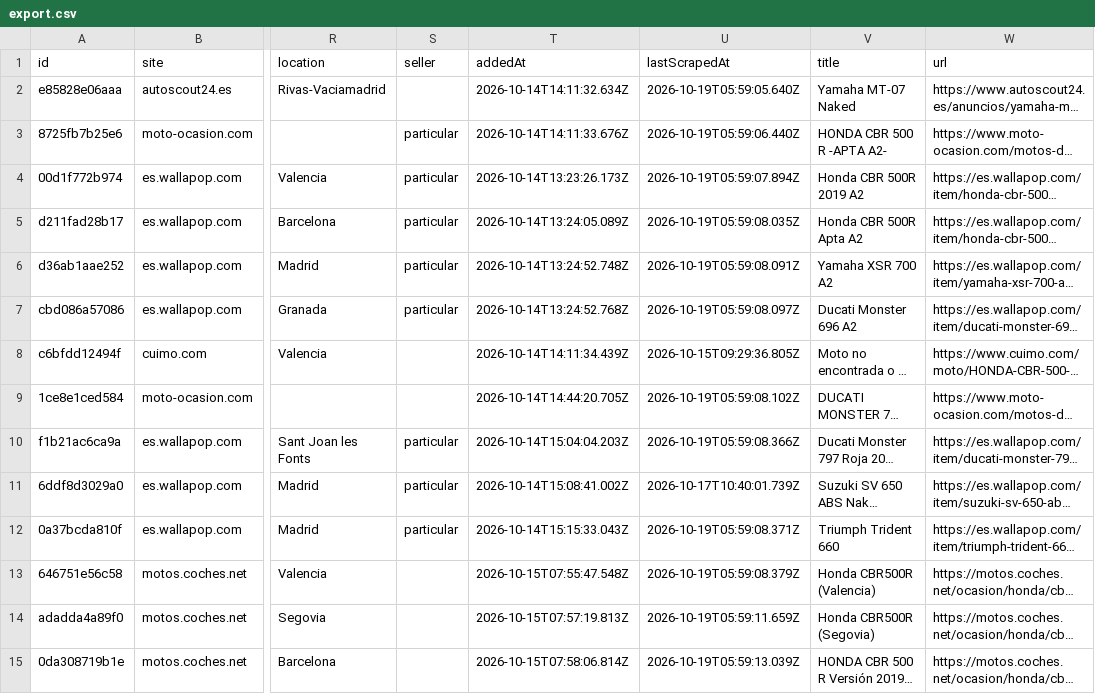
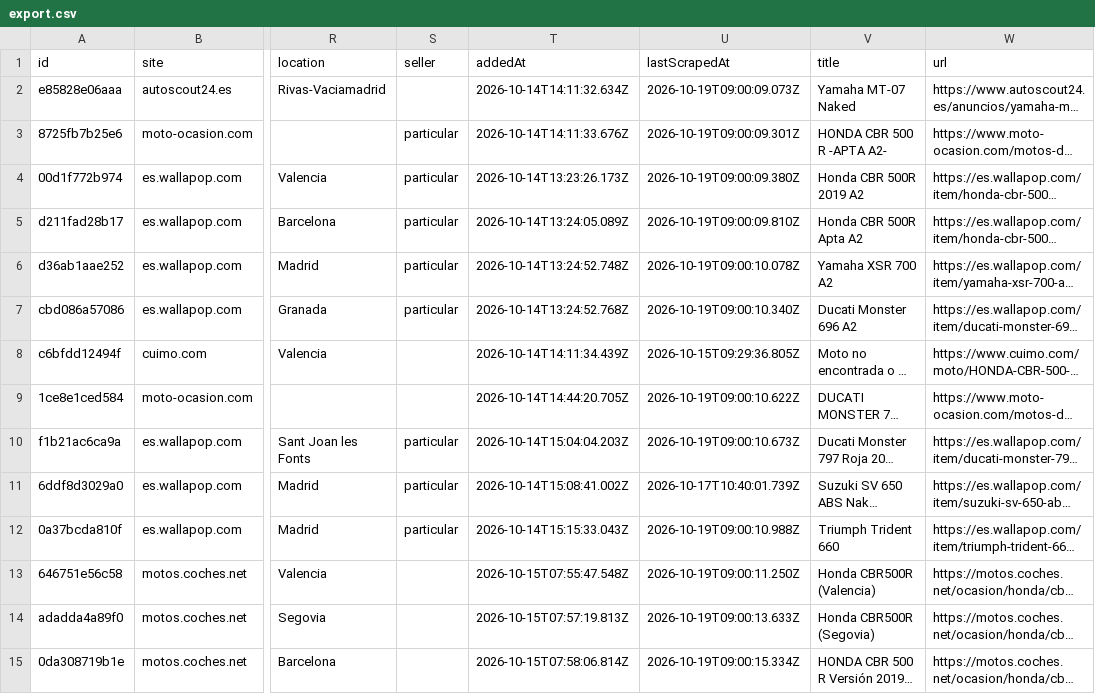
Before and after one commit to jonlautenschlager-partn/nnext-moto, a CSV file: data/export.csv, drawn as a sheet; only a part is shown, gaps mark what is left out; long unchanged cells end in …; the diff covers the shown part only; the diff names each change by its address in the sheet, - before the commit and + after, or states it on an @@ line.

Commit message:
local full: update data [skip ci]

```diff
--- a/data/export.csv
+++ b/data/export.csv
-U2 (lastScrapedAt): 2026-10-19T05:59:05.640Z
+U2 (lastScrapedAt): 2026-10-19T09:00:09.073Z
-U3 (lastScrapedAt): 2026-10-19T05:59:06.440Z
+U3 (lastScrapedAt): 2026-10-19T09:00:09.301Z
-U4 (lastScrapedAt): 2026-10-19T05:59:07.894Z
+U4 (lastScrapedAt): 2026-10-19T09:00:09.380Z
-U5 (lastScrapedAt): 2026-10-19T05:59:08.035Z
+U5 (lastScrapedAt): 2026-10-19T09:00:09.810Z
-U6 (lastScrapedAt): 2026-10-19T05:59:08.091Z
+U6 (lastScrapedAt): 2026-10-19T09:00:10.078Z
-U7 (lastScrapedAt): 2026-10-19T05:59:08.097Z
+U7 (lastScrapedAt): 2026-10-19T09:00:10.340Z
-U9 (lastScrapedAt): 2026-10-19T05:59:08.102Z
+U9 (lastScrapedAt): 2026-10-19T09:00:10.622Z
-U10 (lastScrapedAt): 2026-10-19T05:59:08.366Z
+U10 (lastScrapedAt): 2026-10-19T09:00:10.673Z
-U12 (lastScrapedAt): 2026-10-19T05:59:08.371Z
+U12 (lastScrapedAt): 2026-10-19T09:00:10.988Z
-U13 (lastScrapedAt): 2026-10-19T05:59:08.379Z
+U13 (lastScrapedAt): 2026-10-19T09:00:11.250Z
-U14 (lastScrapedAt): 2026-10-19T05:59:11.659Z
+U14 (lastScrapedAt): 2026-10-19T09:00:13.633Z
-U15 (lastScrapedAt): 2026-10-19T05:59:13.039Z
+U15 (lastScrapedAt): 2026-10-19T09:00:15.334Z
```
Also changed, not shown: 22 edited cells elsewhere in this file, 2 other files.
